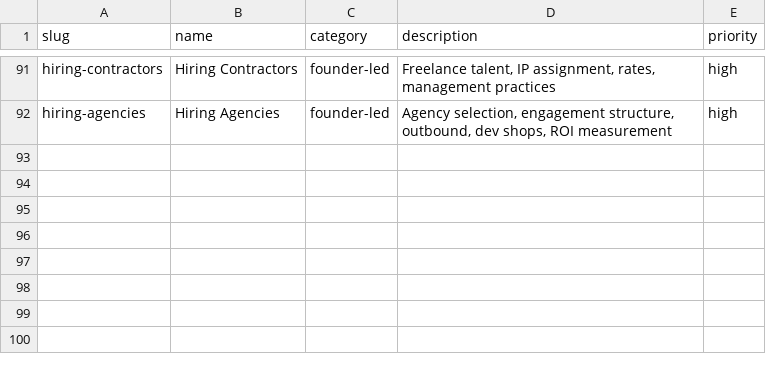
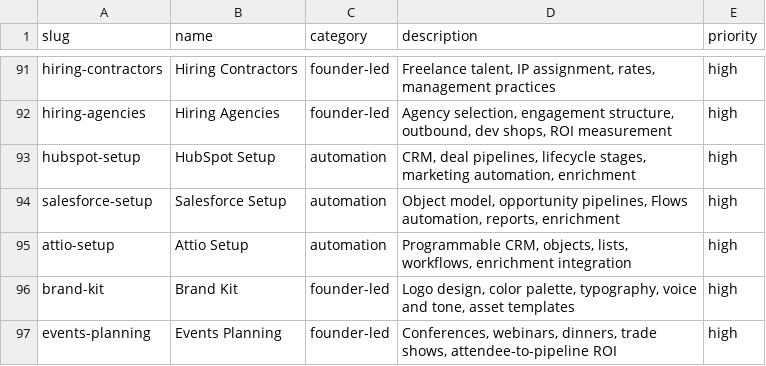
Before and after one commit to LeadMagic/gtm-skills, a CSV file: taxonomy.csv, drawn as a sheet; only a part is shown, gaps mark what is left out; the diff names each change by its address in the sheet, - before the commit and + after, or states it on an @@ line.

Commit message:
v0.4.0: CRM setup skills (HubSpot, Salesforce, Attio) + brand kit + events planning + enriched sales-team-building
New skills:
- hubspot-setup: CRM foundation, marketing hub, sales hub, reporting, enrichment integration
- salesforce-setup: Object model, opportunity pipelines, Flows automation, enterprise CRM
- attio-setup: Programmable CRM, objects, lists, workflows, API-first architecture
- brand-kit: Logo design specs, color palette, typography, voice/tone, asset templates
- events-planning: 8 event formats, budget per type, promotion timeline, attendee-to-pipeline
  conversion, event ROI formula

Enriched:
- sales-team-building: Full WbD POD structures, compensation models (linear/accelerated/split),
  draw mechanics, REKS coaching, ramp plans, AE mis-hire data (84K), WbD GTM Index

96 skills, 14 categories, 0 errors, CI green, CSV count verified.

```diff
--- a/taxonomy.csv
+++ b/taxonomy.csv
+row 93: hubspot-setup | HubSpot Setup | automation | CRM, deal pipelines, lifecycle stages, marketing automation, enrichment | high
+row 94: salesforce-setup | Salesforce Setup | automation | Object model, opportunity pipelines, Flows automation, reports, enrichment | high
+row 95: attio-setup | Attio Setup | automation | Programmable CRM, objects, lists, workflows, enrichment integration | high
+row 96: brand-kit | Brand Kit | founder-led | Logo design, color palette, typography, voice and tone, asset templates | high
+row 97: events-planning | Events Planning | founder-led | Conferences, webinars, dinners, trade shows, attendee-to-pipeline ROI | high
```
Also changed, not shown: 6 other files.
